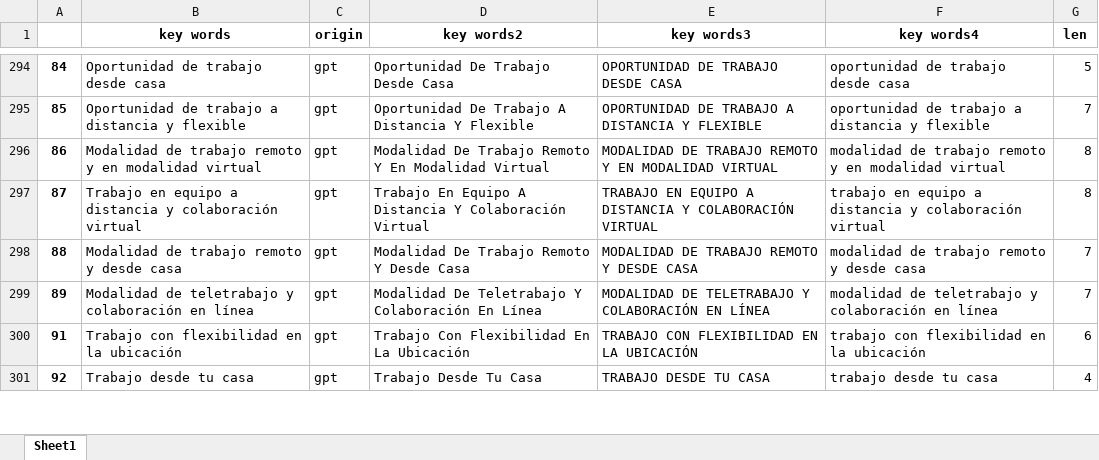
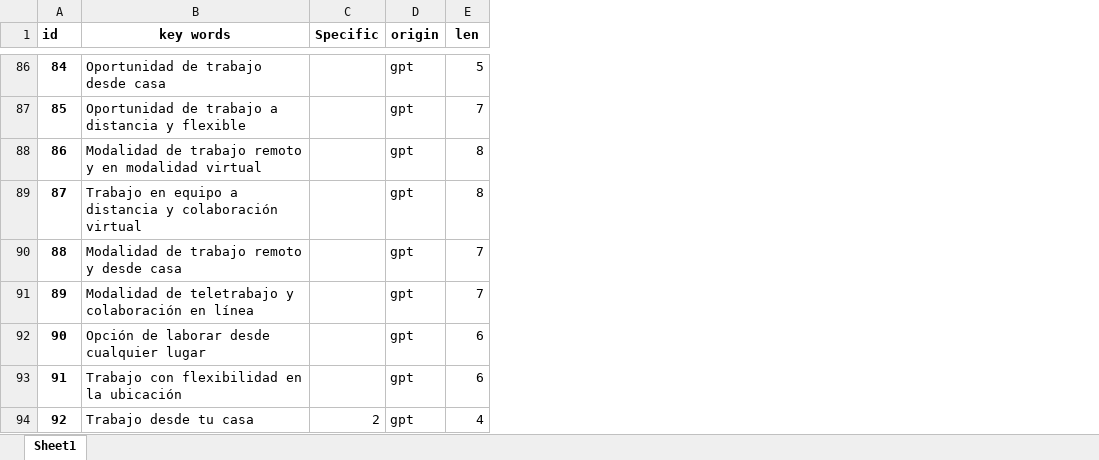
Before and after one commit to oejaramillo/WFH-Project, an Excel workbook: dic.xlsx, sheet Sheet1, drawn as a sheet; only a part is shown, gaps mark what is left out; values as stored, in another font and other column widths than the file's, no borders; removed rows and columns are numbered as before the commit, all else as after; the diff covers the shown part only; the diff names each change by its address in the sheet, - before the commit and + after, or states it on an @@ line.

```diff
--- a/dic.xlsx (sheet Sheet1)
+++ b/dic.xlsx (sheet Sheet1)
+column C (Specific), row 94: 2
-column D (key words2), rows 294-301: Oportunidad De Trabajo Desde Casa | Oportunidad De Trabajo A Distancia Y Flexible | Modalidad De Trabajo Remoto Y En Modalidad Virtual | Trabajo En Equipo A Distancia Y Colaboración Virtual | Modalidad De Trabajo Remoto Y Desde Casa | Modalidad De Teletrabajo Y Colaboración En Línea | Trabajo Con Flexibilidad En La Ubicación | Trabajo Desde Tu Casa
-column E (key words3), rows 294-301: OPORTUNIDAD DE TRABAJO DESDE CASA | OPORTUNIDAD DE TRABAJO A DISTANCIA Y FLEXIBLE | MODALIDAD DE TRABAJO REMOTO Y EN MODALIDAD VIRTUAL | TRABAJO EN EQUIPO A DISTANCIA Y COLABORACIÓN VIRTUAL | MODALIDAD DE TRABAJO REMOTO Y DESDE CASA | MODALIDAD DE TELETRABAJO Y COLABORACIÓN EN LÍNEA | TRABAJO CON FLEXIBILIDAD EN LA UBICACIÓN | TRABAJO DESDE TU CASA
-column F (key words4), rows 294-301: oportunidad de trabajo desde casa | oportunidad de trabajo a distancia y flexible | modalidad de trabajo remoto y en modalidad virtual | trabajo en equipo a distancia y colaboración virtual | modalidad de trabajo remoto y desde casa | modalidad de teletrabajo y colaboración en línea | trabajo con flexibilidad en la ubicación | trabajo desde tu casa
-A1: (empty)
+A1: id
@@ row 313 moved to row 92: 90 @@
```
Also changed, not shown: 363 moved rows elsewhere in this sheet, 2 other files.
